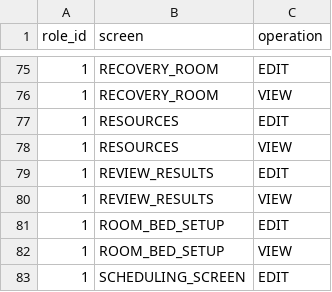
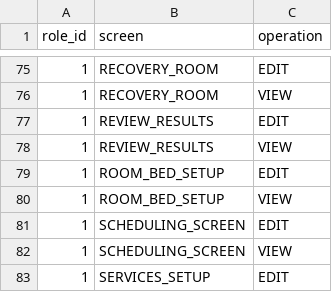
Before and after one commit to dazzle-tech/dazzle-asklepios-gateway, a CSV file: src/main/resources/config/liquibase/data/role_screen.csv, drawn as a sheet; only a part is shown, gaps mark what is left out; the shorter side is filled out with more unchanged rows.

Commit message:
remove resource screen from csv

```diff
--- a/src/main/resources/config/liquibase/data/role_screen.csv
+++ b/src/main/resources/config/liquibase/data/role_screen.csv
@@ -76,4 +76,2 @@ role_id;screen;operation
 1;RECOVERY_ROOM;VIEW
-1;RESOURCES;EDIT
-1;RESOURCES;VIEW
 1;REVIEW_RESULTS;EDIT
```
